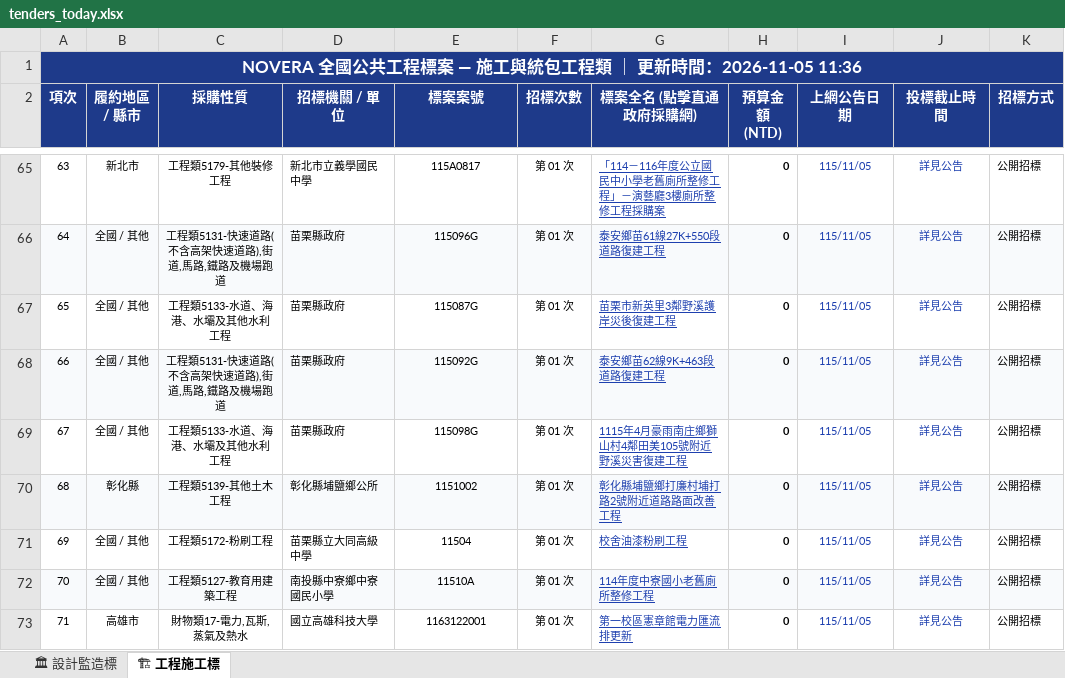
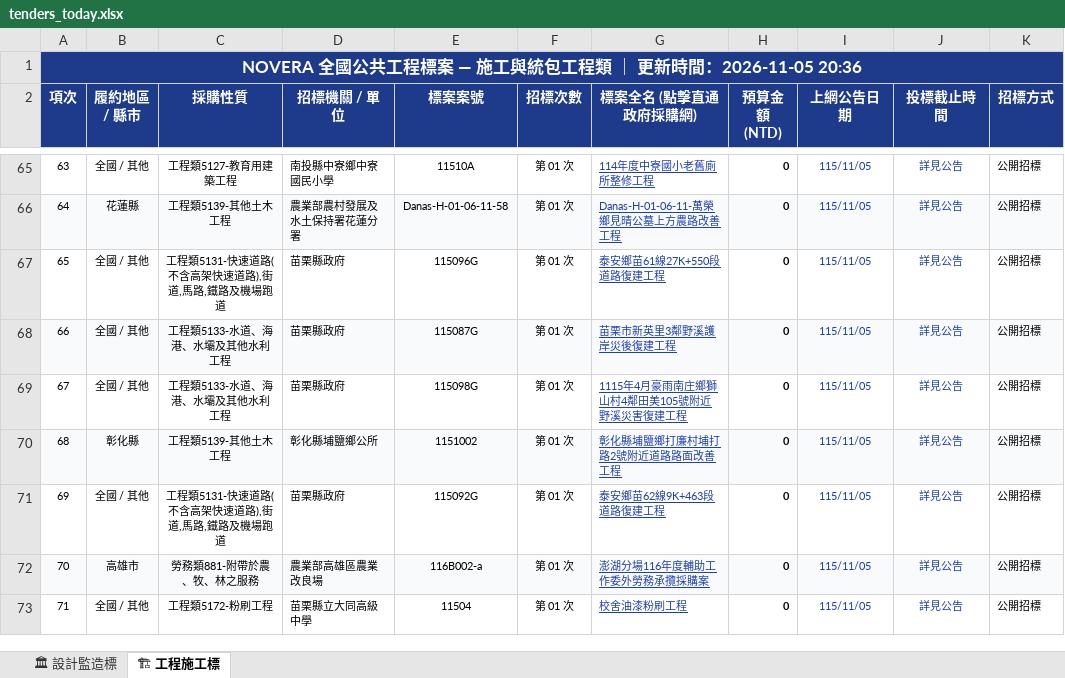
Before and after one commit to gardenai0222-a11y/gardenai0222-a11y.github.io, an Excel workbook: tenders_today.xlsx, sheet 🏗 工程施工標, drawn as a sheet; only a part is shown, gaps mark what is left out; values as stored, in another font and other column widths than the file's, no borders; the diff covers the shown part only; the diff names each change by its address in the sheet, - before the commit and + after, or states it on an @@ line.

```diff
--- a/tenders_today.xlsx (sheet 🏗 工程施工標)
+++ b/tenders_today.xlsx (sheet 🏗 工程施工標)
-A1 (項次): …時間：2026-11-05 11:36
+A1 (項次): …時間：2026-11-05 20:36
-B65 (履約地區 / 縣市): 新北市
+B65 (履約地區 / 縣市): 全國 / 其他
-C65 (採購性質): 工程類5179-其他裝修工程
+C65 (採購性質): 工程類5127-教育用建築工程
-D65 (招標機關 / 單位): 新北市立義學國民中學
+D65 (招標機關 / 單位): 南投縣中寮鄉中寮國民小學
-E65 (標案案號): 115A0817
+E65 (標案案號): 11510A
-G65 (標案全名 (點擊直通政府採購網)): 「114－116年度公立國民中小學老舊廁所整修工程」－演藝廳3樓廁所整修工程採購案
+G65 (標案全名 (點擊直通政府採購網)): 114年度中寮國小老舊廁所整修工程
-B66 (履約地區 / 縣市): 全國 / 其他
+B66 (履約地區 / 縣市): 花蓮縣
-C66 (採購性質): 工程類5131-快速道路(不含高架快速道路),街道,馬路,鐵路及機場跑道
+C66 (採購性質): 工程類5139-其他土木工程
-D66 (招標機關 / 單位): 苗栗縣政府
+D66 (招標機關 / 單位): 農業部農村發展及水土保持署花蓮分署
-E66 (標案案號): 115096G
+E66 (標案案號): Danas-H-01-06-11-58
-G66 (標案全名 (點擊直通政府採購網)): 泰安鄉苗61線27K+550段道路復建工程
+G66 (標案全名 (點擊直通政府採購網)): Danas-H-01-06-11-萬榮鄉見晴公墓上方農路改善工程
-C67 (採購性質): 工程類5133-水道、海港、水壩及其他水利工程
+C67 (採購性質): 工程類5131-快速道路(不含高架快速道路),街道,馬路,鐵路及機場跑道
-E67 (標案案號): 115087G
+E67 (標案案號): 115096G
-G67 (標案全名 (點擊直通政府採購網)): 苗栗市新英里3鄰野溪護岸災後復建工程
+G67 (標案全名 (點擊直通政府採購網)): 泰安鄉苗61線27K+550段道路復建工程
-C68 (採購性質): 工程類5131-快速道路(不含高架快速道路),街道,馬路,鐵路及機場跑道
+C68 (採購性質): 工程類5133-水道、海港、水壩及其他水利工程
-E68 (標案案號): 115092G
+E68 (標案案號): 115087G
-G68 (標案全名 (點擊直通政府採購網)): 泰安鄉苗62線9K+463段道路復建工程
+G68 (標案全名 (點擊直通政府採購網)): 苗栗市新英里3鄰野溪護岸災後復建工程
-C71 (採購性質): 工程類5172-粉刷工程
+C71 (採購性質): 工程類5131-快速道路(不含高架快速道路),街道,馬路,鐵路及機場跑道
-D71 (招標機關 / 單位): 苗栗縣立大同高級中學
+D71 (招標機關 / 單位): 苗栗縣政府
-E71 (標案案號): 11504
+E71 (標案案號): 115092G
-G71 (標案全名 (點擊直通政府採購網)): 校舍油漆粉刷工程
+G71 (標案全名 (點擊直通政府採購網)): 泰安鄉苗62線9K+463段道路復建工程
-B72 (履約地區 / 縣市): 全國 / 其他
+B72 (履約地區 / 縣市): 高雄市
-C72 (採購性質): 工程類5127-教育用建築工程
+C72 (採購性質): 勞務類881-附帶於農、牧、林之服務
-D72 (招標機關 / 單位): 南投縣中寮鄉中寮國民小學
+D72 (招標機關 / 單位): 農業部高雄區農業改良場
-E72 (標案案號): 11510A
+E72 (標案案號): 116B002-a
-G72 (標案全名 (點擊直通政府採購網)): 114年度中寮國小老舊廁所整修工程
+G72 (標案全名 (點擊直通政府採購網)): 澎湖分場116年度輔助工作委外勞務承攬採購案
-B73 (履約地區 / 縣市): 高雄市
+B73 (履約地區 / 縣市): 全國 / 其他
-C73 (採購性質): 財物類17-電力,瓦斯,蒸氣及熱水
+C73 (採購性質): 工程類5172-粉刷工程
-D73 (招標機關 / 單位): 國立高雄科技大學
+D73 (招標機關 / 單位): 苗栗縣立大同高級中學
-E73 (標案案號): 1163122001
+E73 (標案案號): 11504
-G73 (標案全名 (點擊直通政府採購網)): 第一校區憲章館電力匯流排更新
+G73 (標案全名 (點擊直通政府採購網)): 校舍油漆粉刷工程
```
Also changed, not shown: 547 edited cells elsewhere in this sheet, sheet 🏛 設計監造標, 今日政府電子採購網.xlsx, 2 other files.
